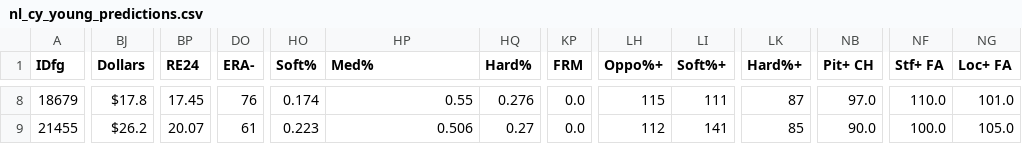
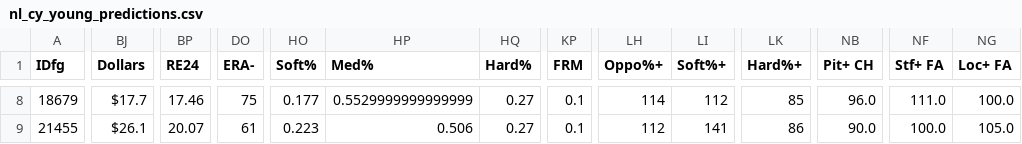
Before and after one commit to jjesse/baseball_stats, a CSV file: docs/nl_cy_young_predictions.csv, drawn as a sheet; only a part is shown, gaps mark what is left out; the diff covers the shown part only; the diff names each change by its address in the sheet, - before the commit and + after, or states it on an @@ line.

```diff
--- a/docs/nl_cy_young_predictions.csv
+++ b/docs/nl_cy_young_predictions.csv
-BJ8 (Dollars): $17.8
+BJ8 (Dollars): $17.7
-BP8 (RE24): 17.45
+BP8 (RE24): 17.46
-DO8 (ERA-): 76
+DO8 (ERA-): 75
-HO8 (Soft%): 0.174
+HO8 (Soft%): 0.177
-HP8 (Med%): 0.55
+HP8 (Med%): 0.5529999999999999
-HQ8 (Hard%): 0.276
+HQ8 (Hard%): 0.27
-KP8:KP9 (FRM): 0.0
+KP8:KP9 (FRM): 0.1
-LH8 (Oppo%+): 115
+LH8 (Oppo%+): 114
-LI8 (Soft%+): 111
+LI8 (Soft%+): 112
-LK8 (Hard%+): 87
+LK8 (Hard%+): 85
-NB8 (Pit+ CH): 97.0
+NB8 (Pit+ CH): 96.0
-NF8 (Stf+ FA): 110.0
+NF8 (Stf+ FA): 111.0
-NG8 (Loc+ FA): 101.0
+NG8 (Loc+ FA): 100.0
-BJ9 (Dollars): $26.2
+BJ9 (Dollars): $26.1
-LK9 (Hard%+): 85
+LK9 (Hard%+): 86
```
Also changed, not shown: 118 edited cells elsewhere in this file, docs/al_cy_young_predictions.csv, docs/al_mvp_predictions.csv, 2 other files.
